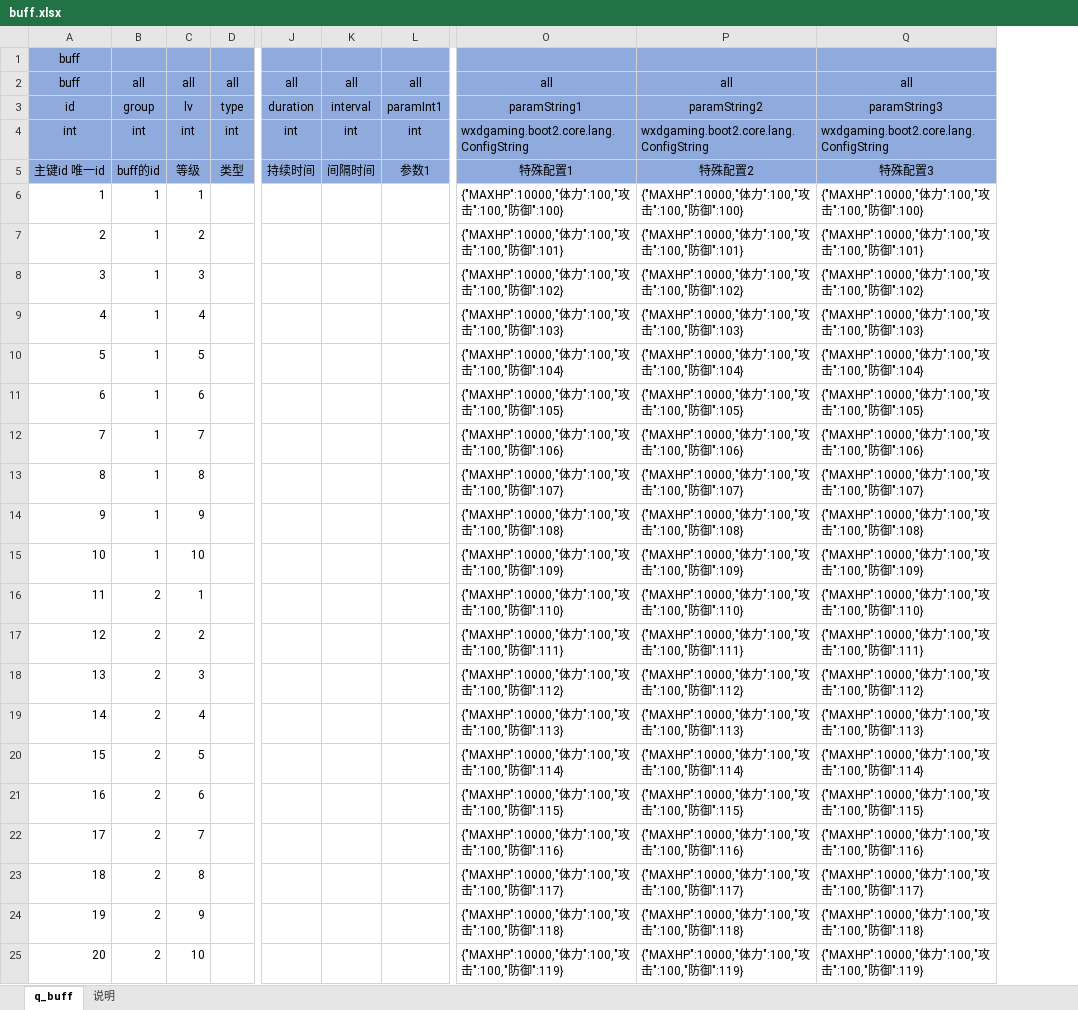
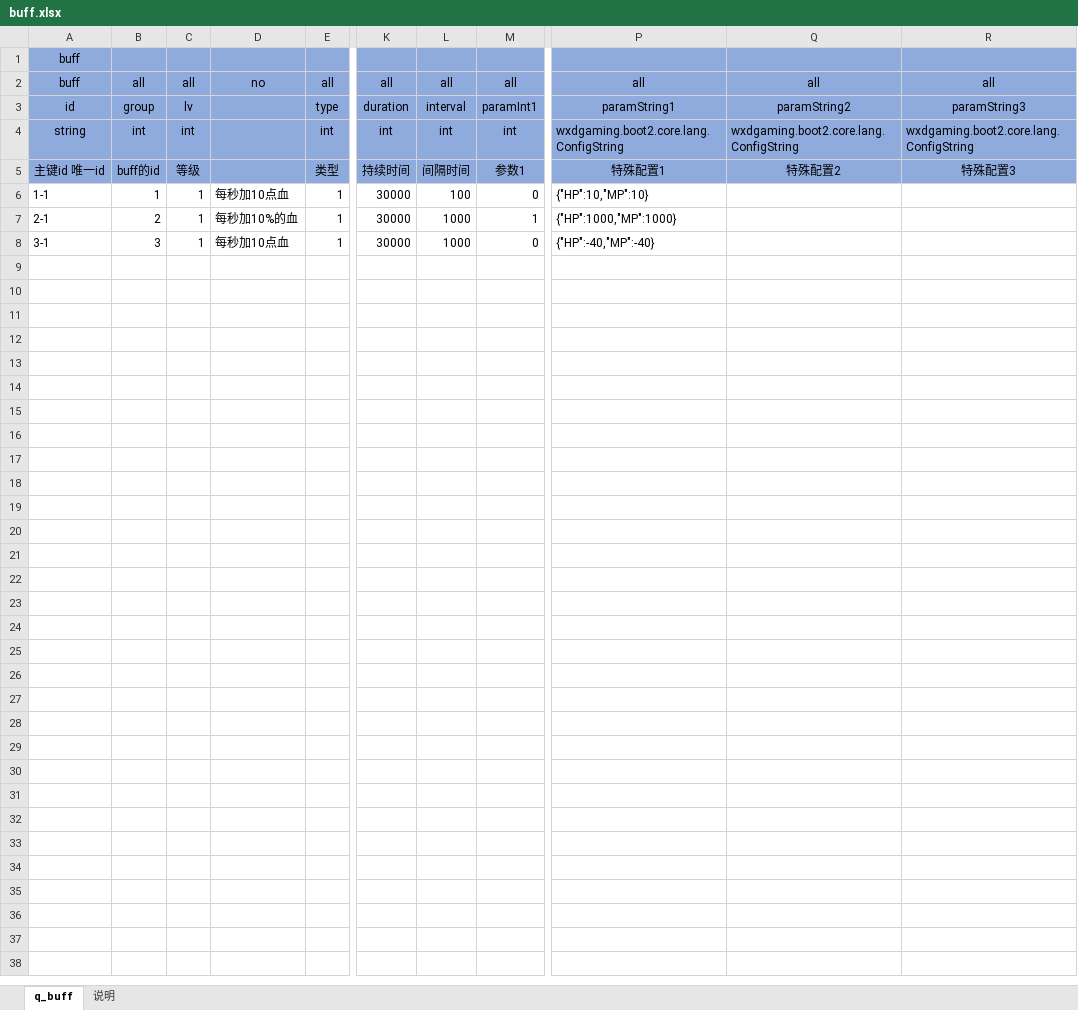
Before and after one commit to wxd-gaming/wxdgaming.boot2, an Excel workbook: wxdgaming.game.basic/src/main/cfg/buff.xlsx, sheet q_buff, drawn as a sheet; only a part is shown, gaps mark what is left out; values as stored, in another font and other column widths than the file's, no borders; removed rows and columns are numbered as before the commit, all else as after; rows hold the shown columns only; the diff names each change by its address in the sheet, - before the commit and + after, or states it on an @@ line.

```diff
--- a/wxdgaming.game.basic/src/main/cfg/buff.xlsx (sheet q_buff)
+++ b/wxdgaming.game.basic/src/main/cfg/buff.xlsx (sheet q_buff)
+column D, row 2: no
-column O, rows 2-5: all | paramString1 | wxdgaming.boot2.core.lang.ConfigString | 特殊配置1
-column P, rows 2-5: all | paramString2 | wxdgaming.boot2.core.lang.ConfigString | 特殊配置2
-column Q, rows 2-5: all | paramString3 | wxdgaming.boot2.core.lang.ConfigString | 特殊配置3
+column P, rows 2-5: all | paramString1 | wxdgaming.boot2.core.lang.ConfigString | 特殊配置1
+column Q, rows 2-5: all | paramString2 | wxdgaming.boot2.core.lang.ConfigString | 特殊配置2
+column R, rows 2-5: all | paramString3 | wxdgaming.boot2.core.lang.ConfigString | 特殊配置3
-A4: int
+A4: string
-row 6: 1 | 1 | 1 |  |  |  |  | {"MAXHP":10000,"体力":100,"攻击":100,"防御":100} | {"MAXHP":10000,"体力":100,"攻击":100,"防御":100} | {"MAXHP":10000,"体力":100,"攻击":100,"防御":100}
-row 7: 2 | 1 | 2 |  |  |  |  | {"MAXHP":10000,"体力":100,"攻击":100,"防御":101} | {"MAXHP":10000,"体力":100,"攻击":100,"防御":101} | {"MAXHP":10000,"体力":100,"攻击":100,"防御":101}
-row 8: 3 | 1 | 3 |  |  |  |  | {"MAXHP":10000,"体力":100,"攻击":100,"防御":102} | {"MAXHP":10000,"体力":100,"攻击":100,"防御":102} | {"MAXHP":10000,"体力":100,"攻击":100,"防御":102}
-row 9: 4 | 1 | 4 |  |  |  |  | {"MAXHP":10000,"体力":100,"攻击":100,"防御":103} | {"MAXHP":10000,"体力":100,"攻击":100,"防御":103} | {"MAXHP":10000,"体力":100,"攻击":100,"防御":103}
-row 10: 5 | 1 | 5 |  |  |  |  | {"MAXHP":10000,"体力":100,"攻击":100,"防御":104} | {"MAXHP":10000,"体力":100,"攻击":100,"防御":104} | {"MAXHP":10000,"体力":100,"攻击":100,"防御":104}
-row 11: 6 | 1 | 6 |  |  |  |  | {"MAXHP":10000,"体力":100,"攻击":100,"防御":105} | {"MAXHP":10000,"体力":100,"攻击":100,"防御":105} | {"MAXHP":10000,"体力":100,"攻击":100,"防御":105}
-row 12: 7 | 1 | 7 |  |  |  |  | {"MAXHP":10000,"体力":100,"攻击":100,"防御":106} | {"MAXHP":10000,"体力":100,"攻击":100,"防御":106} | {"MAXHP":10000,"体力":100,"攻击":100,"防御":106}
-row 13: 8 | 1 | 8 |  |  |  |  | {"MAXHP":10000,"体力":100,"攻击":100,"防御":107} | {"MAXHP":10000,"体力":100,"攻击":100,"防御":107} | {"MAXHP":10000,"体力":100,"攻击":100,"防御":107}
-row 14: 9 | 1 | 9 |  |  |  |  | {"MAXHP":10000,"体力":100,"攻击":100,"防御":108} | {"MAXHP":10000,"体力":100,"攻击":100,"防御":108} | {"MAXHP":10000,"体力":100,"攻击":100,"防御":108}
-row 15: 10 | 1 | 10 |  |  |  |  | {"MAXHP":10000,"体力":100,"攻击":100,"防御":109} | {"MAXHP":10000,"体力":100,"攻击":100,"防御":109} | {"MAXHP":10000,"体力":100,"攻击":100,"防御":109}
-row 16: 11 | 2 | 1 |  |  |  |  | {"MAXHP":10000,"体力":100,"攻击":100,"防御":110} | {"MAXHP":10000,"体力":100,"攻击":100,"防御":110} | {"MAXHP":10000,"体力":100,"攻击":100,"防御":110}
-row 17: 12 | 2 | 2 |  |  |  |  | {"MAXHP":10000,"体力":100,"攻击":100,"防御":111} | {"MAXHP":10000,"体力":100,"攻击":100,"防御":111} | {"MAXHP":10000,"体力":100,"攻击":100,"防御":111}
-row 18: 13 | 2 | 3 |  |  |  |  | {"MAXHP":10000,"体力":100,"攻击":100,"防御":112} | {"MAXHP":10000,"体力":100,"攻击":100,"防御":112} | {"MAXHP":10000,"体力":100,"攻击":100,"防御":112}
-row 19: 14 | 2 | 4 |  |  |  |  | {"MAXHP":10000,"体力":100,"攻击":100,"防御":113} | {"MAXHP":10000,"体力":100,"攻击":100,"防御":113} | {"MAXHP":10000,"体力":100,"攻击":100,"防御":113}
-row 20: 15 | 2 | 5 |  |  |  |  | {"MAXHP":10000,"体力":100,"攻击":100,"防御":114} | {"MAXHP":10000,"体力":100,"攻击":100,"防御":114} | {"MAXHP":10000,"体力":100,"攻击":100,"防御":114}
-row 21: 16 | 2 | 6 |  |  |  |  | {"MAXHP":10000,"体力":100,"攻击":100,"防御":115} | {"MAXHP":10000,"体力":100,"攻击":100,"防御":115} | {"MAXHP":10000,"体力":100,"攻击":100,"防御":115}
-row 22: 17 | 2 | 7 |  |  |  |  | {"MAXHP":10000,"体力":100,"攻击":100,"防御":116} | {"MAXHP":10000,"体力":100,"攻击":100,"防御":116} | {"MAXHP":10000,"体力":100,"攻击":100,"防御":116}
-row 23: 18 | 2 | 8 |  |  |  |  | {"MAXHP":10000,"体力":100,"攻击":100,"防御":117} | {"MAXHP":10000,"体力":100,"攻击":100,"防御":117} | {"MAXHP":10000,"体力":100,"攻击":100,"防御":117}
-row 24: 19 | 2 | 9 |  |  |  |  | {"MAXHP":10000,"体力":100,"攻击":100,"防御":118} | {"MAXHP":10000,"体力":100,"攻击":100,"防御":118} | {"MAXHP":10000,"体力":100,"攻击":100,"防御":118}
-row 25: 20 | 2 | 10 |  |  |  |  | {"MAXHP":10000,"体力":100,"攻击":100,"防御":119} | {"MAXHP":10000,"体力":100,"攻击":100,"防御":119} | {"MAXHP":10000,"体力":100,"攻击":100,"防御":119}
+row 6: 1-1 | 1 | 1 | 每秒加10点血 | 1 | 30000 | 100 | 0 | {"HP":10,"MP":10}
+row 7: 2-1 | 2 | 1 | 每秒加10%的血 | 1 | 30000 | 1000 | 1 | {"HP":1000,"MP":1000}
+row 8: 3-1 | 3 | 1 | 每秒加10点血 | 1 | 30000 | 1000 | 0 | {"HP":-40,"MP":-40}
```
Also changed, not shown: wxdgaming.game.basic/src/main/cfg/玩家信息.xlsx, 21 other files.
